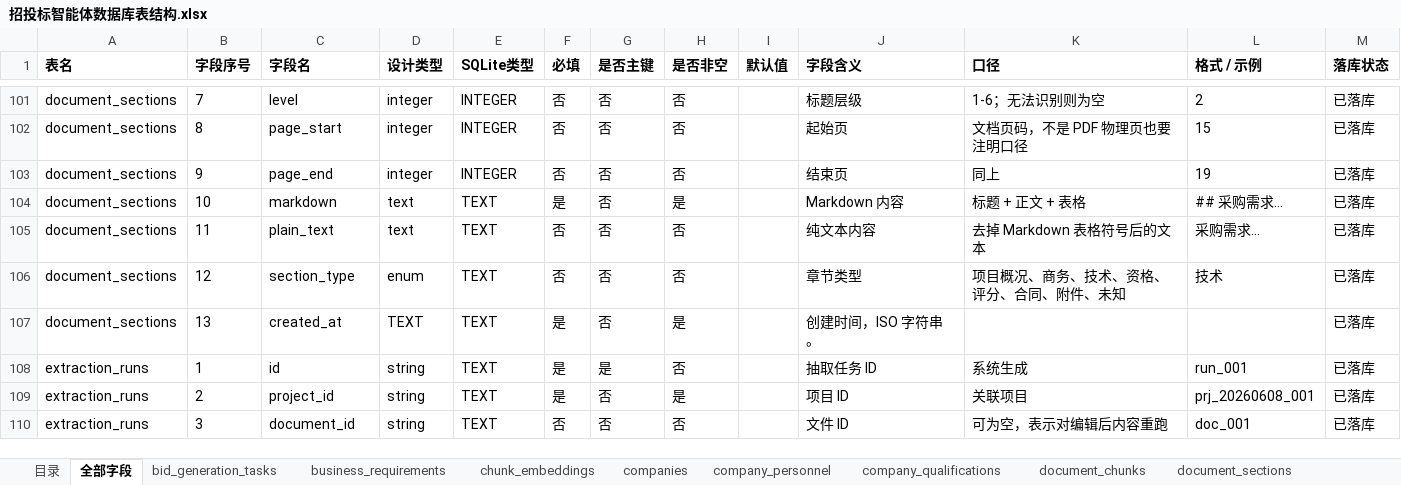
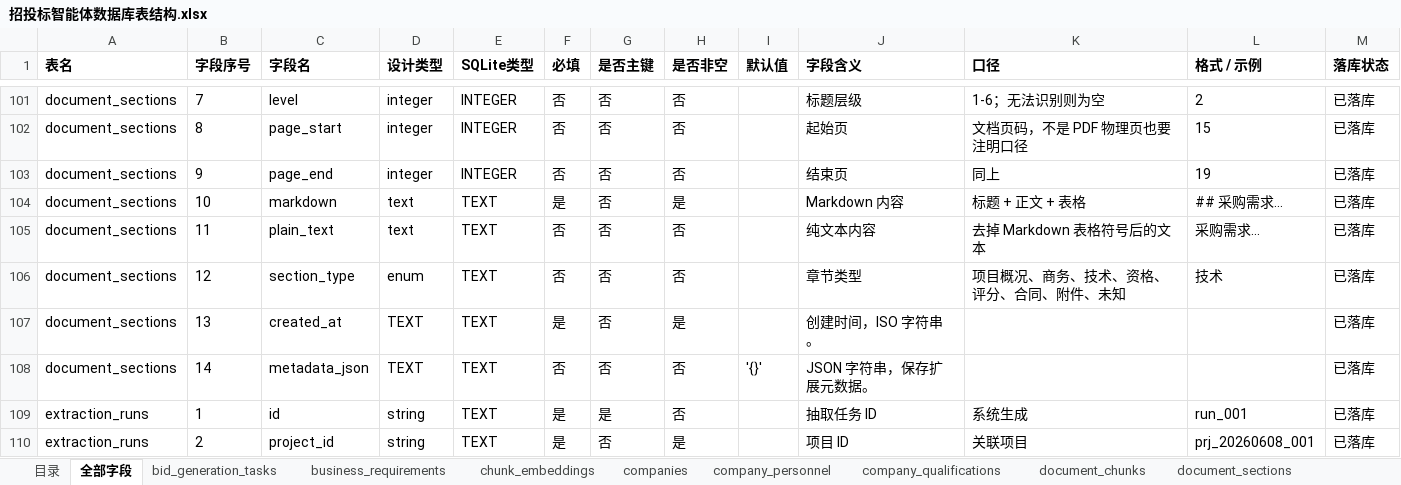
Before and after one commit to Yuyu1623/Bid_Agent, an Excel workbook: docs/招投标智能体数据库表结构.xlsx, sheet 全部字段, drawn as a sheet; only a part is shown, gaps mark what is left out; the shorter side is filled out with more unchanged rows; values as stored, in another font and other column widths than the file's, no borders; the diff names each change by its address in the sheet, - before the commit and + after, or states it on an @@ line.

```diff
--- a/docs/招投标智能体数据库表结构.xlsx (sheet 全部字段)
+++ b/docs/招投标智能体数据库表结构.xlsx (sheet 全部字段)
+row 108: document_sections | 14 | metadata_json | TEXT | TEXT | 否 | 否 | 否 | '{}' | JSON 字符串，保存扩展元数据。 |  |  | 已落库
```
Also changed, not shown: sheet 目录, sheet document_sections, 18 other files.
